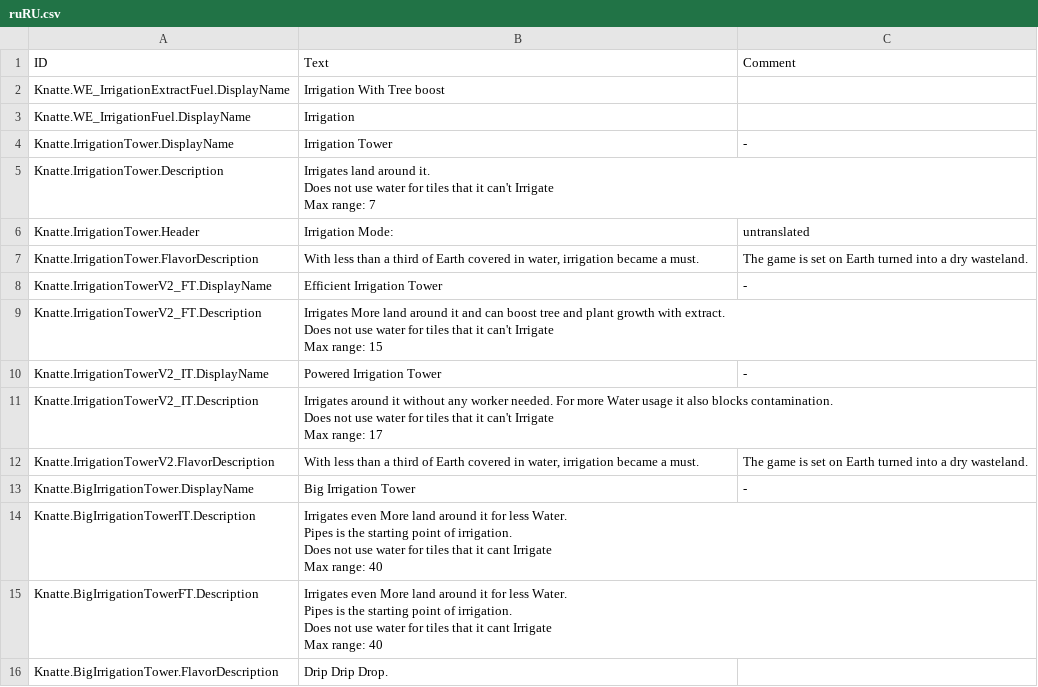
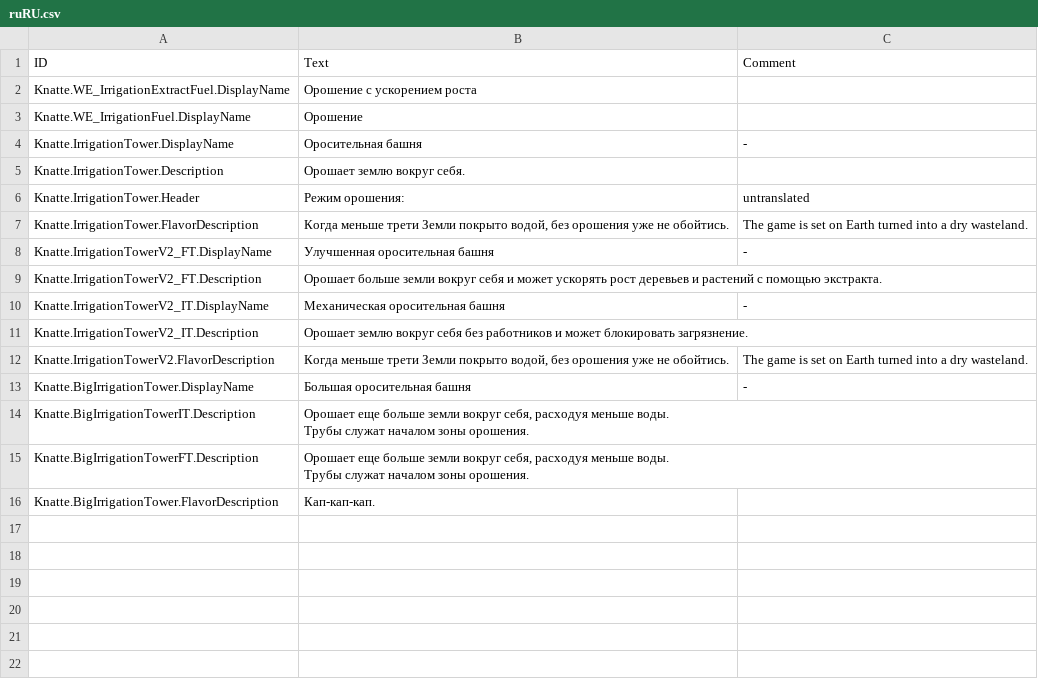
Before and after one commit to KnatteAnka/Timberborn-Modding_KA_U6, a CSV file: Assets/Mods/Water Extention_Irrigation/Data/Localizations/ruRU.csv, drawn as a sheet.

```diff
--- a/Assets/Mods/Water Extention_Irrigation/Data/Localizations/ruRU.csv
+++ b/Assets/Mods/Water Extention_Irrigation/Data/Localizations/ruRU.csv
@@ -1,28 +1,18 @@
 ID,Text,Comment
-Knatte.WE_IrrigationExtractFuel.DisplayName,Irrigation With Tree boost,
-Knatte.WE_IrrigationFuel.DisplayName,Irrigation,
-Knatte.IrrigationTower.DisplayName,Irrigation Tower,-
-Knatte.IrrigationTower.Description,"Irrigates land around it.
-Does not use water for tiles that it can't Irrigate
-Max range: 7",
-Knatte.IrrigationTower.Header,Irrigation Mode:,untranslated
-Knatte.IrrigationTower.FlavorDescription,"With less than a third of Earth covered in water, irrigation became a must.",The game is set on Earth turned into a dry wasteland.
-Knatte.IrrigationTowerV2_FT.DisplayName,Efficient Irrigation Tower,-
-Knatte.IrrigationTowerV2_FT.Description,"Irrigates More land around it and can boost tree and plant growth with extract.
-Does not use water for tiles that it can't Irrigate
-Max range: 15",
-Knatte.IrrigationTowerV2_IT.DisplayName,Powered Irrigation Tower,-
-Knatte.IrrigationTowerV2_IT.Description,"Irrigates around it without any worker needed. For more Water usage it also blocks contamination.
-Does not use water for tiles that it can't Irrigate
-Max range: 17",
-Knatte.IrrigationTowerV2.FlavorDescription,"With less than a third of Earth covered in water, irrigation became a must.",The game is set on Earth turned into a dry wasteland.
-Knatte.BigIrrigationTower.DisplayName,Big Irrigation Tower,-
-Knatte.BigIrrigationTowerIT.Description,"Irrigates even More land around it for less Water.
-Pipes is the starting point of irrigation.
-Does not use water for tiles that it cant Irrigate
-Max range: 40",
-Knatte.BigIrrigationTowerFT.Description,"Irrigates even More land around it for less Water.
-Pipes is the starting point of irrigation.
-Does not use water for tiles that it cant Irrigate
-Max range: 40",
-Knatte.BigIrrigationTower.FlavorDescription,Drip Drip Drop.,
+Knatte.WE_IrrigationExtractFuel.DisplayName,Орошение с ускорением роста,
+Knatte.WE_IrrigationFuel.DisplayName,Орошение,
+Knatte.IrrigationTower.DisplayName,Оросительная башня,-
+Knatte.IrrigationTower.Description,"Орошает землю вокруг себя.",
+Knatte.IrrigationTower.Header,Режим орошения:,untranslated
+Knatte.IrrigationTower.FlavorDescription,"Когда меньше трети Земли покрыто водой, без орошения уже не обойтись.",The game is set on Earth turned into a dry wasteland.
+Knatte.IrrigationTowerV2_FT.DisplayName,Улучшенная оросительная башня,-
+Knatte.IrrigationTowerV2_FT.Description,"Орошает больше земли вокруг себя и может ускорять рост деревьев и растений с помощью экстракта.",
+Knatte.IrrigationTowerV2_IT.DisplayName,Механическая оросительная башня,-
+Knatte.IrrigationTowerV2_IT.Description,"Орошает землю вокруг себя без работников и может блокировать загрязнение.",
+Knatte.IrrigationTowerV2.FlavorDescription,"Когда меньше трети Земли покрыто водой, без орошения уже не обойтись.",The game is set on Earth turned into a dry wasteland.
+Knatte.BigIrrigationTower.DisplayName,Большая оросительная башня,-
+Knatte.BigIrrigationTowerIT.Description,"Орошает еще больше земли вокруг себя, расходуя меньше воды.
+Трубы служат началом зоны орошения.",
+Knatte.BigIrrigationTowerFT.Description,"Орошает еще больше земли вокруг себя, расходуя меньше воды.
+Трубы служат началом зоны орошения.",
+Knatte.BigIrrigationTower.FlavorDescription,Кап-кап-кап.,
```
Also changed, not shown: Assets/Mods/Water Extention_Irrigation/Data/Localizations/deDE.csv, Assets/Mods/Water Extention_Irrigation/Data/Localizations/enUS.csv, 1 other file.
